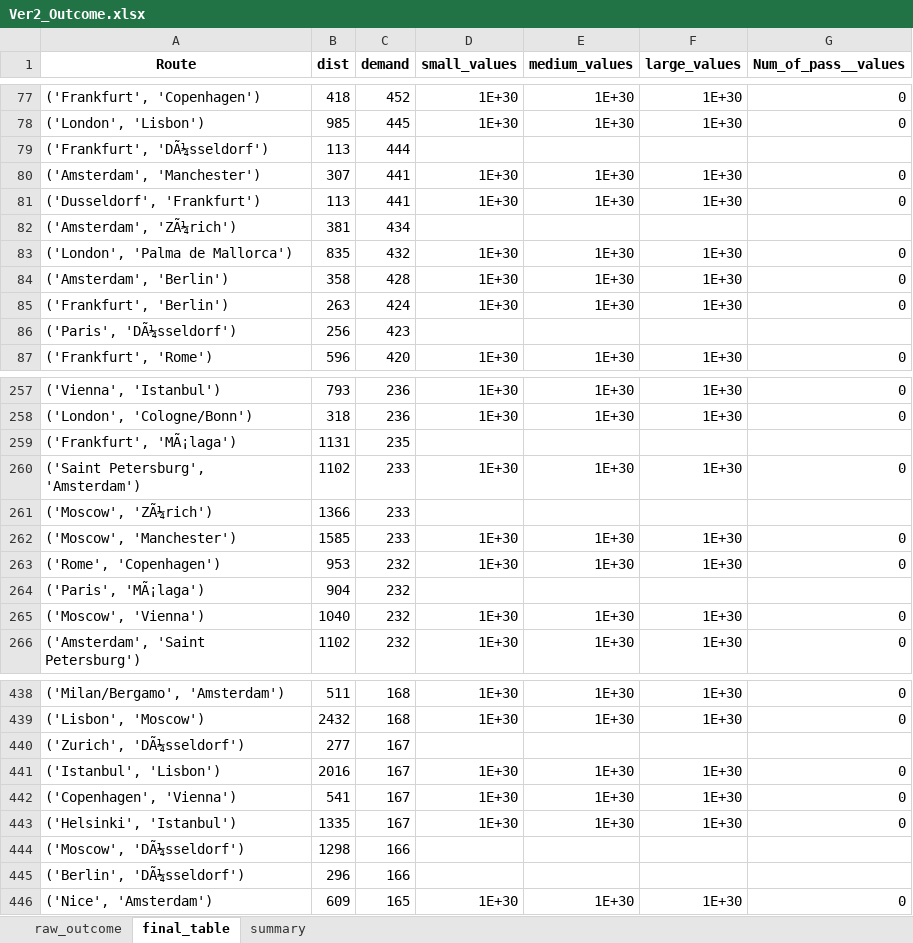
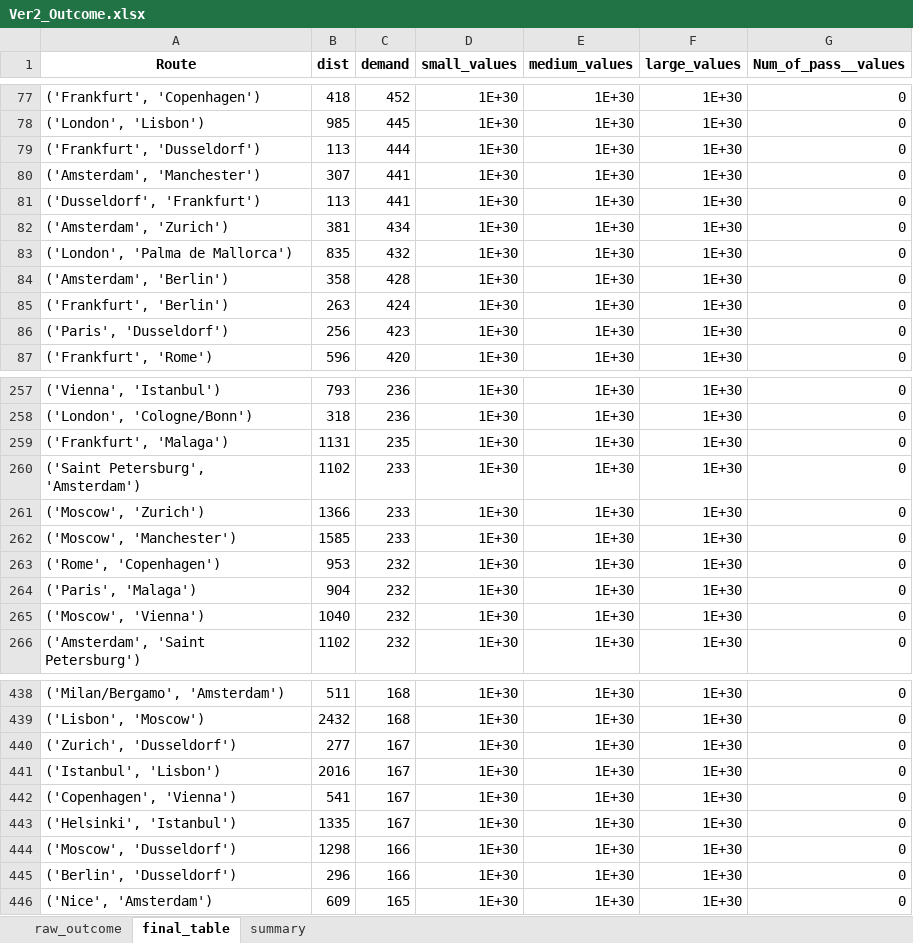
Before and after one commit to FinancesWereTooBoring/ManagementScience, an Excel workbook: output/Ver2_Outcome.xlsx, sheet final_table, drawn as a sheet; only a part is shown, gaps mark what is left out; values as stored, in another font and other column widths than the file's, no borders; removed rows and columns are numbered as before the commit, all else as after; the diff covers the shown part only; the diff names each change by its address in the sheet, - before the commit and + after, or states it on an @@ line.

```diff
--- a/output/Ver2_Outcome.xlsx (sheet final_table)
+++ b/output/Ver2_Outcome.xlsx (sheet final_table)
-row 79: ('Frankfurt', 'DÃ¼sseldorf') | 113 | 444
+row 79: ('Frankfurt', 'Dusseldorf') | 113 | 444 | 1E+30 | 1E+30 | 1E+30 | 0
-row 82: ('Amsterdam', 'ZÃ¼rich') | 381 | 434
+row 82: ('Amsterdam', 'Zurich') | 381 | 434 | 1E+30 | 1E+30 | 1E+30 | 0
-row 86: ('Paris', 'DÃ¼sseldorf') | 256 | 423
+row 86: ('Paris', 'Dusseldorf') | 256 | 423 | 1E+30 | 1E+30 | 1E+30 | 0
-row 259: ('Frankfurt', 'MÃ¡laga') | 1131 | 235
+row 259: ('Frankfurt', 'Malaga') | 1131 | 235 | 1E+30 | 1E+30 | 1E+30 | 0
-row 261: ('Moscow', 'ZÃ¼rich') | 1366 | 233
+row 261: ('Moscow', 'Zurich') | 1366 | 233 | 1E+30 | 1E+30 | 1E+30 | 0
-row 264: ('Paris', 'MÃ¡laga') | 904 | 232
+row 264: ('Paris', 'Malaga') | 904 | 232 | 1E+30 | 1E+30 | 1E+30 | 0
-row 440: ('Zurich', 'DÃ¼sseldorf') | 277 | 167
+row 440: ('Zurich', 'Dusseldorf') | 277 | 167 | 1E+30 | 1E+30 | 1E+30 | 0
-row 444: ('Moscow', 'DÃ¼sseldorf') | 1298 | 166
-row 445: ('Berlin', 'DÃ¼sseldorf') | 296 | 166
+row 444: ('Moscow', 'Dusseldorf') | 1298 | 166 | 1E+30 | 1E+30 | 1E+30 | 0
+row 445: ('Berlin', 'Dusseldorf') | 296 | 166 | 1E+30 | 1E+30 | 1E+30 | 0
```
Also changed, not shown: 111 added rows and 111 removed rows elsewhere in this sheet, sheet raw_outcome, sheet summary, 2 other files.
